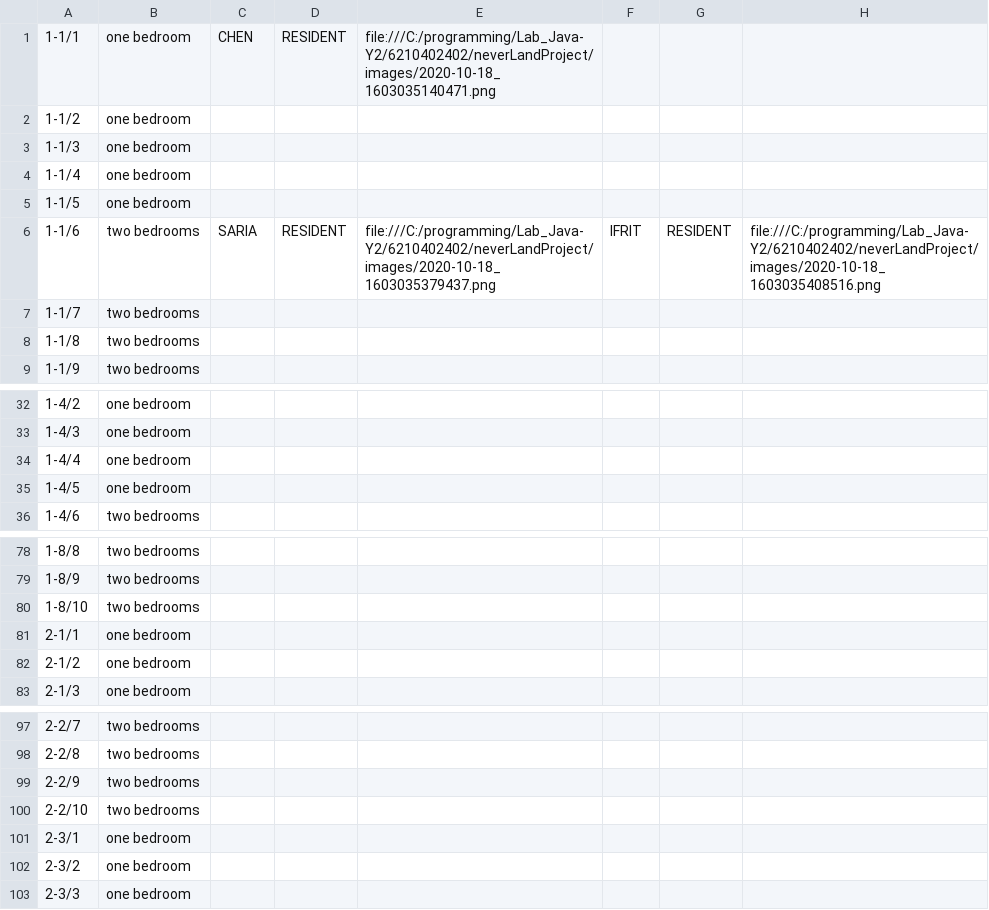
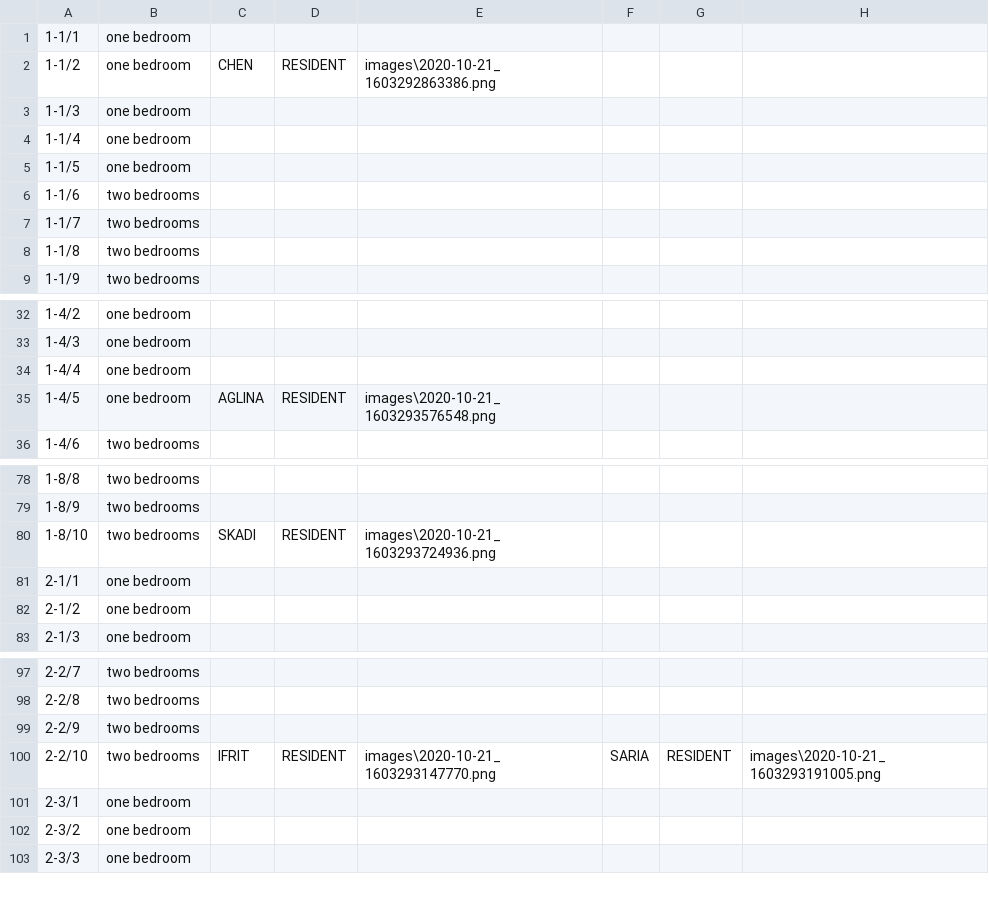
Before and after one commit to Ford-Narongrit/Project-Java-211, a CSV file: neverLandProject/data/addressList.csv, drawn as a sheet; only a part is shown, gaps mark what is left out.

```diff
--- a/neverLandProject/data/addressList.csv
+++ b/neverLandProject/data/addressList.csv
@@ -1,3 +1,3 @@
-1-1/1,one bedroom,CHEN,RESIDENT,file:///C:/programming/Lab_Java-Y2/6210402402/neverLandProject/images/2020-10-18_1603035140471.png
-1-1/2,one bedroom
+1-1/1,one bedroom
+1-1/2,one bedroom,CHEN,RESIDENT,images\2020-10-21_1603292863386.png
 1-1/3,one bedroom
@@ -5,3 +5,3 @@
 1-1/5,one bedroom
-1-1/6,two bedrooms,SARIA,RESIDENT,file:///C:/programming/Lab_Java-Y2/6210402402/neverLandProject/images/2020-10-18_1603035379437.png,IFRIT,RESIDENT,file:///C:/programming/Lab_Java-Y2/6210402402/neverLandProject/images/2020-10-18_1603035408516.png
+1-1/6,two bedrooms
 1-1/7,two bedrooms
@@ -34,3 +34,3 @@
 1-4/4,one bedroom
-1-4/5,one bedroom
+1-4/5,one bedroom,AGLINA,RESIDENT,images\2020-10-21_1603293576548.png
 1-4/6,two bedrooms
@@ -79,3 +79,3 @@
 1-8/9,two bedrooms
-1-8/10,two bedrooms
+1-8/10,two bedrooms,SKADI,RESIDENT,images\2020-10-21_1603293724936.png
 2-1/1,one bedroom
@@ -99,3 +99,3 @@
 2-2/9,two bedrooms
-2-2/10,two bedrooms
+2-2/10,two bedrooms,IFRIT,RESIDENT,images\2020-10-21_1603293147770.png,SARIA,RESIDENT,images\2020-10-21_1603293191005.png
 2-3/1,one bedroom
```
Also changed, not shown: data/accountList.csv, data/addressList.csv, 39 other files.
